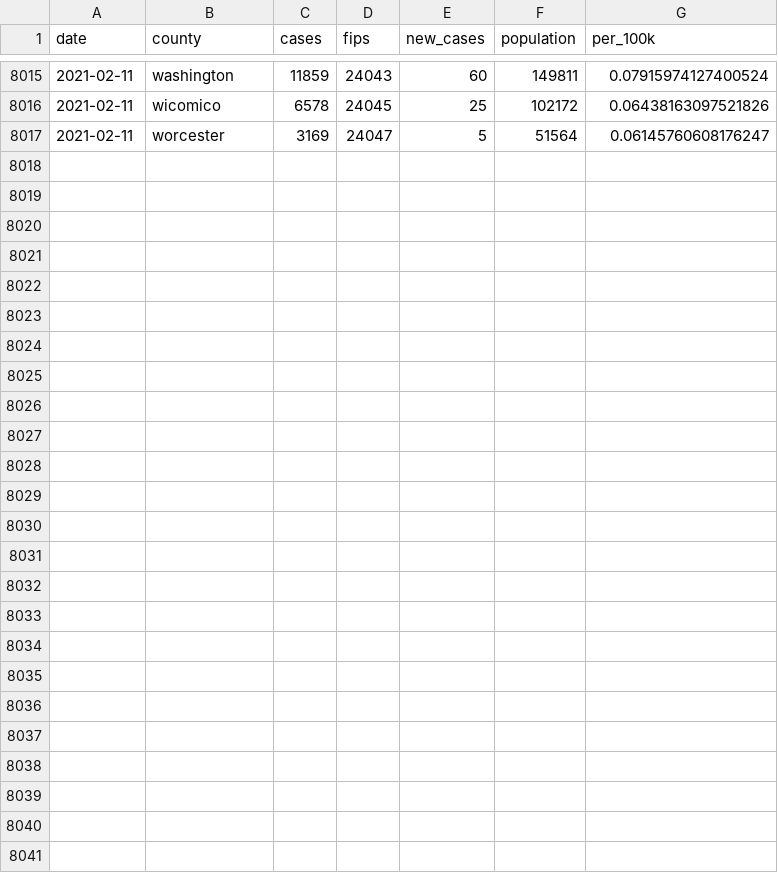
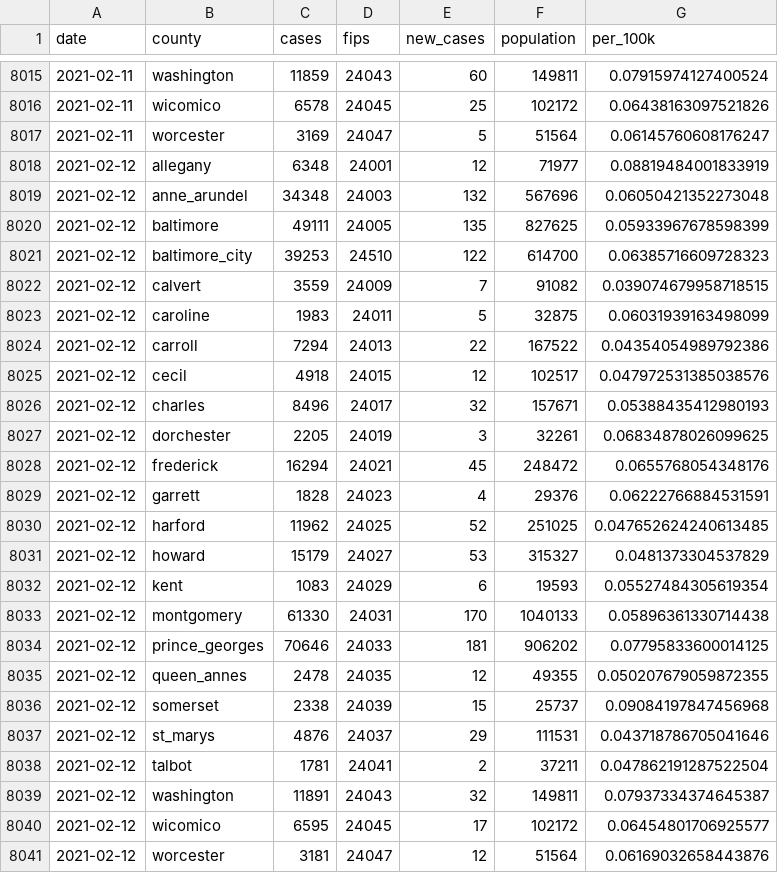
Before and after one commit to prayaggordy/D3-covid-map, a CSV file: data/md_counties_cases.csv, drawn as a sheet; only a part is shown, gaps mark what is left out; the diff names each change by its address in the sheet, - before the commit and + after, or states it on an @@ line.

```diff
--- a/data/md_counties_cases.csv
+++ b/data/md_counties_cases.csv
+row 8018: 2021-02-12 | allegany | 6348 | 24001 | 12 | 71977 | 0.08819484001833919
+row 8019: 2021-02-12 | anne_arundel | 34348 | 24003 | 132 | 567696 | 0.06050421352273048
+row 8020: 2021-02-12 | baltimore | 49111 | 24005 | 135 | 827625 | 0.05933967678598399
+row 8021: 2021-02-12 | baltimore_city | 39253 | 24510 | 122 | 614700 | 0.06385716609728323
+row 8022: 2021-02-12 | calvert | 3559 | 24009 | 7 | 91082 | 0.039074679958718515
+row 8023: 2021-02-12 | caroline | 1983 | 24011 | 5 | 32875 | 0.06031939163498099
+row 8024: 2021-02-12 | carroll | 7294 | 24013 | 22 | 167522 | 0.04354054989792386
+row 8025: 2021-02-12 | cecil | 4918 | 24015 | 12 | 102517 | 0.047972531385038576
+row 8026: 2021-02-12 | charles | 8496 | 24017 | 32 | 157671 | 0.05388435412980193
+row 8027: 2021-02-12 | dorchester | 2205 | 24019 | 3 | 32261 | 0.06834878026099625
+row 8028: 2021-02-12 | frederick | 16294 | 24021 | 45 | 248472 | 0.0655768054348176
+row 8029: 2021-02-12 | garrett | 1828 | 24023 | 4 | 29376 | 0.06222766884531591
+row 8030: 2021-02-12 | harford | 11962 | 24025 | 52 | 251025 | 0.047652624240613485
+row 8031: 2021-02-12 | howard | 15179 | 24027 | 53 | 315327 | 0.0481373304537829
+row 8032: 2021-02-12 | kent | 1083 | 24029 | 6 | 19593 | 0.05527484305619354
+row 8033: 2021-02-12 | montgomery | 61330 | 24031 | 170 | 1040133 | 0.05896361330714438
+row 8034: 2021-02-12 | prince_georges | 70646 | 24033 | 181 | 906202 | 0.07795833600014125
+row 8035: 2021-02-12 | queen_annes | 2478 | 24035 | 12 | 49355 | 0.050207679059872355
+row 8036: 2021-02-12 | somerset | 2338 | 24039 | 15 | 25737 | 0.09084197847456968
+row 8037: 2021-02-12 | st_marys | 4876 | 24037 | 29 | 111531 | 0.043718786705041646
+row 8038: 2021-02-12 | talbot | 1781 | 24041 | 2 | 37211 | 0.047862191287522504
+row 8039: 2021-02-12 | washington | 11891 | 24043 | 32 | 149811 | 0.07937334374645387
+row 8040: 2021-02-12 | wicomico | 6595 | 24045 | 17 | 102172 | 0.06454801706925577
+row 8041: 2021-02-12 | worcester | 3181 | 24047 | 12 | 51564 | 0.06169032658443876
```
Also changed, not shown: data/md_counties.csv, data/md_counties_deaths.csv, 21 other files.
